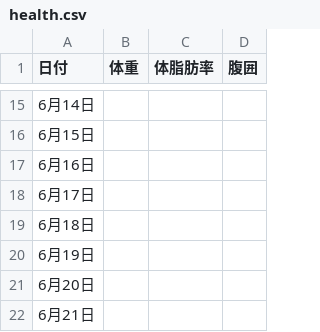
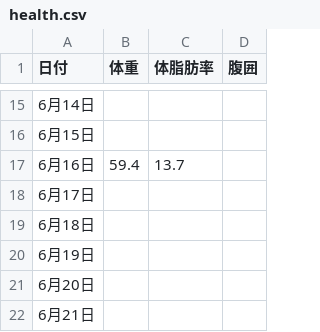
Before and after one commit to ikuyasan20/health, a CSV file: health.csv, drawn as a sheet; only a part is shown, gaps mark what is left out.

Commit message:
6/16

```diff
--- a/health.csv
+++ b/health.csv
@@ -16,3 +16,3 @@
 6月15日,,,
-6月16日,,,
+6月16日,59.4,13.7,
 6月17日,,,
```
